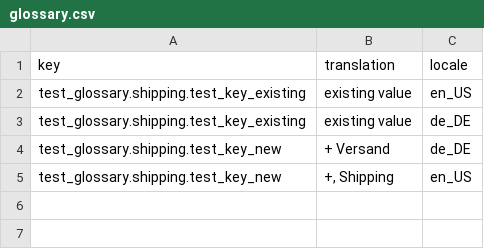
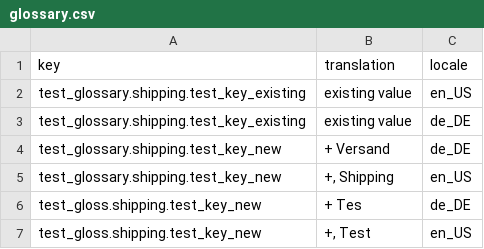
Before and after one commit to spryker-sdk/manifest-test-data-provider, a CSV file: general/project_current/data/import/common/common/glossary.csv, drawn as a sheet; the diff names each change by its address in the sheet, - before the commit and + after, or states it on an @@ line.

Commit message:
SDK-2862: Updated tests with alternative modules (#18)

```diff
--- a/general/project_current/data/import/common/common/glossary.csv
+++ b/general/project_current/data/import/common/common/glossary.csv
+row 6: test_gloss.shipping.test_key_new | + Tes | de_DE
+row 7: test_gloss.shipping.test_key_new | +, Test | en_US
```
Also changed, not shown: 3 other files.
